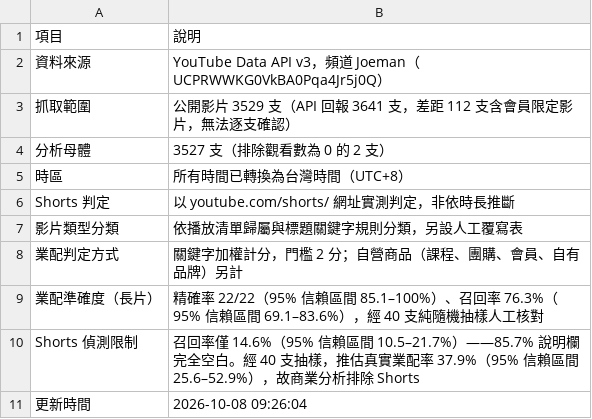
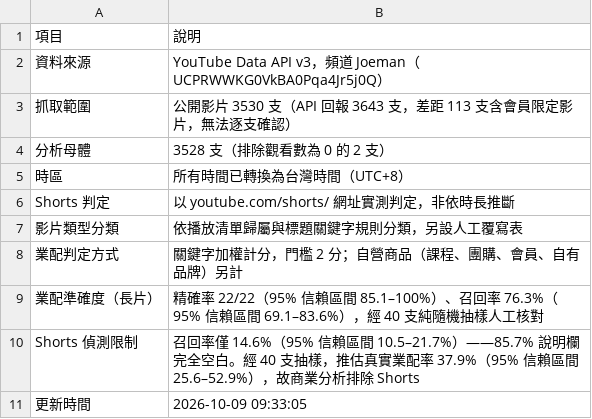
Before and after one commit to joker8604169-cloud/joeman-youtube-analytics, a CSV file: data/processed/data_notes.csv, drawn as a sheet.

```diff
--- a/data/processed/data_notes.csv
+++ b/data/processed/data_notes.csv
@@ -2,4 +2,4 @@
 資料來源,YouTube Data API v3，頻道 Joeman（UCPRWWKG0VkBA0Pqa4Jr5j0Q）
-抓取範圍,公開影片 3529 支（API 回報 3641 支，差距 112 支含會員限定影片，無法逐支確認）
-分析母體,3527 支（排除觀看數為 0 的 2 支）
+抓取範圍,公開影片 3530 支（API 回報 3643 支，差距 113 支含會員限定影片，無法逐支確認）
+分析母體,3528 支（排除觀看數為 0 的 2 支）
 時區,所有時間已轉換為台灣時間（UTC+8）
@@ -10,2 +10,2 @@ Shorts 判定,以 youtube.com/shorts/ 網址實測判定，非依時長推斷
 Shorts 偵測限制,召回率僅 14.6%（95% 信賴區間 10.5–21.7%）——85.7% 說明欄完全空白。經 40 支抽樣，推估真實業配率 37.9%（95% 信賴區間 25.6–52.9%），故商業分析排除 Shorts
-更新時間,2026-10-08 09:26:04
+更新時間,2026-10-09 09:33:05
```
Also changed, not shown: data/processed/limitations.csv, data/processed/star/dim_category.csv, 6 other files.
